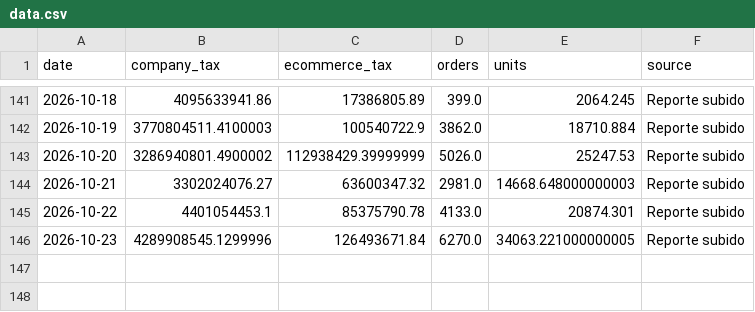
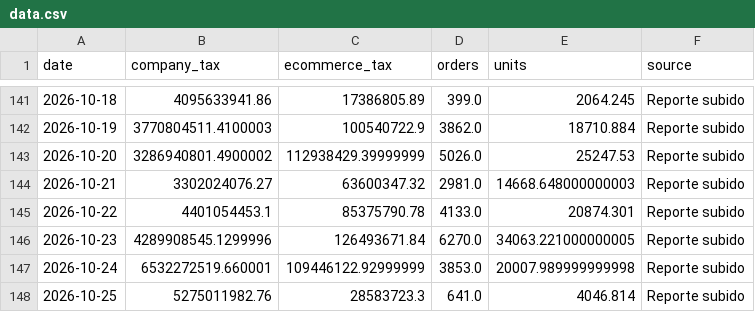
Before and after one commit to 2026-Masonline/masonline-dashboard, a CSV file: data.csv, drawn as a sheet; only a part is shown, gaps mark what is left out; the diff names each change by its address in the sheet, - before the commit and + after, or states it on an @@ line.

Commit message:
Actualizar datos ecommerce - Mes en curso

```diff
--- a/data.csv
+++ b/data.csv
+row 147: 2026-10-24 | 6532272519.660001 | 109446122.92999999 | 3853.0 | 20007.989999999998 | Reporte subido
+row 148: 2026-10-25 | 5275011982.76 | 28583723.3 | 641.0 | 4046.814 | Reporte subido
```
